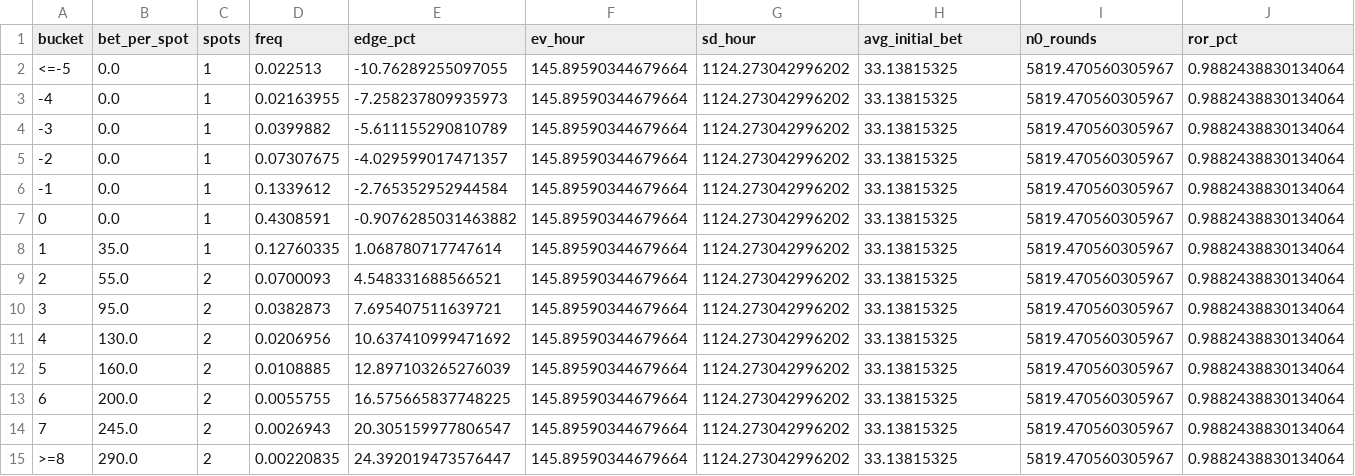
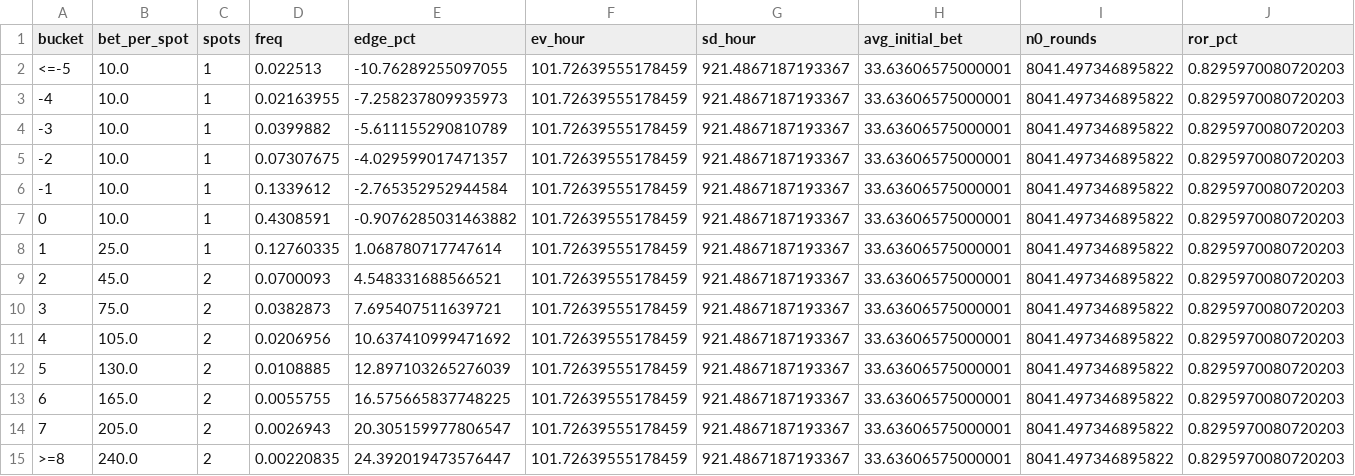
Before and after one commit to zcheng32/double-down-madness-counting, a CSV file: results/optimized_ramps/ddm_full_bankroll20k_ror1_max500.csv, drawn as a sheet.

```diff
--- a/results/optimized_ramps/ddm_full_bankroll20k_ror1_max500.csv
+++ b/results/optimized_ramps/ddm_full_bankroll20k_ror1_max500.csv
@@ -1,15 +1,15 @@
 bucket,bet_per_spot,spots,freq,edge_pct,ev_hour,sd_hour,avg_initial_bet,n0_rounds,ror_pct
-<=-5,0.0,1,0.022513,-10.76289255097055,145.89590344679664,1124.273042996202,33.13815325,5819.470560305967,0.9882438830134064
--4,0.0,1,0.02163955,-7.258237809935973,145.89590344679664,1124.273042996202,33.13815325,5819.470560305967,0.9882438830134064
--3,0.0,1,0.0399882,-5.611155290810789,145.89590344679664,1124.273042996202,33.13815325,5819.470560305967,0.9882438830134064
--2,0.0,1,0.07307675,-4.029599017471357,145.89590344679664,1124.273042996202,33.13815325,5819.470560305967,0.9882438830134064
--1,0.0,1,0.1339612,-2.765352952944584,145.89590344679664,1124.273042996202,33.13815325,5819.470560305967,0.9882438830134064
-0,0.0,1,0.4308591,-0.9076285031463882,145.89590344679664,1124.273042996202,33.13815325,5819.470560305967,0.9882438830134064
-1,35.0,1,0.12760335,1.068780717747614,145.89590344679664,1124.273042996202,33.13815325,5819.470560305967,0.9882438830134064
-2,55.0,2,0.0700093,4.548331688566521,145.89590344679664,1124.273042996202,33.13815325,5819.470560305967,0.9882438830134064
-3,95.0,2,0.0382873,7.695407511639721,145.89590344679664,1124.273042996202,33.13815325,5819.470560305967,0.9882438830134064
-4,130.0,2,0.0206956,10.637410999471692,145.89590344679664,1124.273042996202,33.13815325,5819.470560305967,0.9882438830134064
-5,160.0,2,0.0108885,12.897103265276039,145.89590344679664,1124.273042996202,33.13815325,5819.470560305967,0.9882438830134064
-6,200.0,2,0.0055755,16.575665837748225,145.89590344679664,1124.273042996202,33.13815325,5819.470560305967,0.9882438830134064
-7,245.0,2,0.0026943,20.305159977806547,145.89590344679664,1124.273042996202,33.13815325,5819.470560305967,0.9882438830134064
->=8,290.0,2,0.00220835,24.392019473576447,145.89590344679664,1124.273042996202,33.13815325,5819.470560305967,0.9882438830134064
+<=-5,10.0,1,0.022513,-10.76289255097055,101.72639555178459,921.4867187193367,33.63606575000001,8041.497346895822,0.8295970080720203
+-4,10.0,1,0.02163955,-7.258237809935973,101.72639555178459,921.4867187193367,33.63606575000001,8041.497346895822,0.8295970080720203
+-3,10.0,1,0.0399882,-5.611155290810789,101.72639555178459,921.4867187193367,33.63606575000001,8041.497346895822,0.8295970080720203
+-2,10.0,1,0.07307675,-4.029599017471357,101.72639555178459,921.4867187193367,33.63606575000001,8041.497346895822,0.8295970080720203
+-1,10.0,1,0.1339612,-2.765352952944584,101.72639555178459,921.4867187193367,33.63606575000001,8041.497346895822,0.8295970080720203
+0,10.0,1,0.4308591,-0.9076285031463882,101.72639555178459,921.4867187193367,33.63606575000001,8041.497346895822,0.8295970080720203
+1,25.0,1,0.12760335,1.068780717747614,101.72639555178459,921.4867187193367,33.63606575000001,8041.497346895822,0.8295970080720203
+2,45.0,2,0.0700093,4.548331688566521,101.72639555178459,921.4867187193367,33.63606575000001,8041.497346895822,0.8295970080720203
+3,75.0,2,0.0382873,7.695407511639721,101.72639555178459,921.4867187193367,33.63606575000001,8041.497346895822,0.8295970080720203
+4,105.0,2,0.0206956,10.637410999471692,101.72639555178459,921.4867187193367,33.63606575000001,8041.497346895822,0.8295970080720203
+5,130.0,2,0.0108885,12.897103265276039,101.72639555178459,921.4867187193367,33.63606575000001,8041.497346895822,0.8295970080720203
+6,165.0,2,0.0055755,16.575665837748225,101.72639555178459,921.4867187193367,33.63606575000001,8041.497346895822,0.8295970080720203
+7,205.0,2,0.0026943,20.305159977806547,101.72639555178459,921.4867187193367,33.63606575000001,8041.497346895822,0.8295970080720203
+>=8,240.0,2,0.00220835,24.392019473576447,101.72639555178459,921.4867187193367,33.63606575000001,8041.497346895822,0.8295970080720203
```
Also changed, not shown: results/optimized_ramps/ddm_exact_bankroll20k_ror1_max500.csv, results/optimized_ramps/ddm_half_bankroll20k_ror1_max500.csv, 3 other files.
